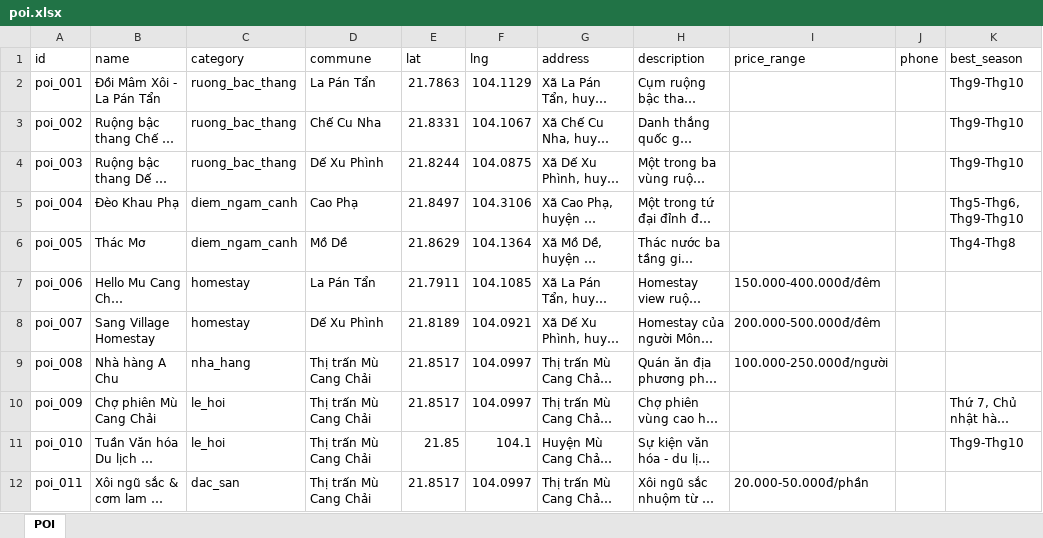
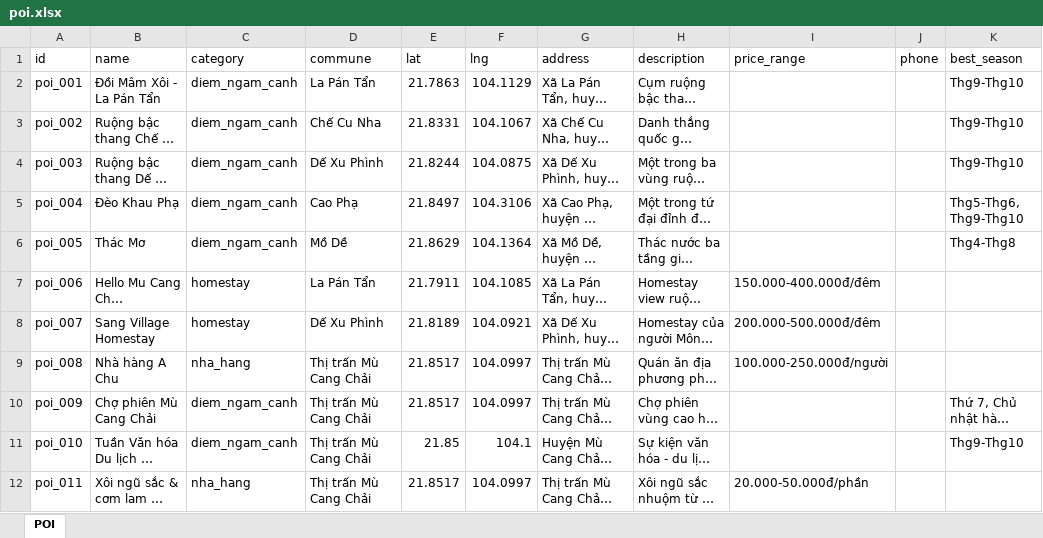
Before and after one commit to jokerhung/bds-dulich-mcc, an Excel workbook: data/poi.xlsx, sheet POI, drawn as a sheet; only a part is shown; long unchanged cells end in …; values as stored, in another font and other column widths than the file's, no borders; the diff names each change by its address in the sheet, - before the commit and + after, or states it on an @@ line.

```diff
--- a/data/poi.xlsx (sheet POI)
+++ b/data/poi.xlsx (sheet POI)
-C2:C4 (category): ruong_bac_thang
+C2:C4 (category): diem_ngam_canh
-C10:C11 (category): le_hoi
+C10:C11 (category): diem_ngam_canh
-C12 (category): dac_san
+C12 (category): nha_hang
```
Also changed, not shown: 14 other files.
